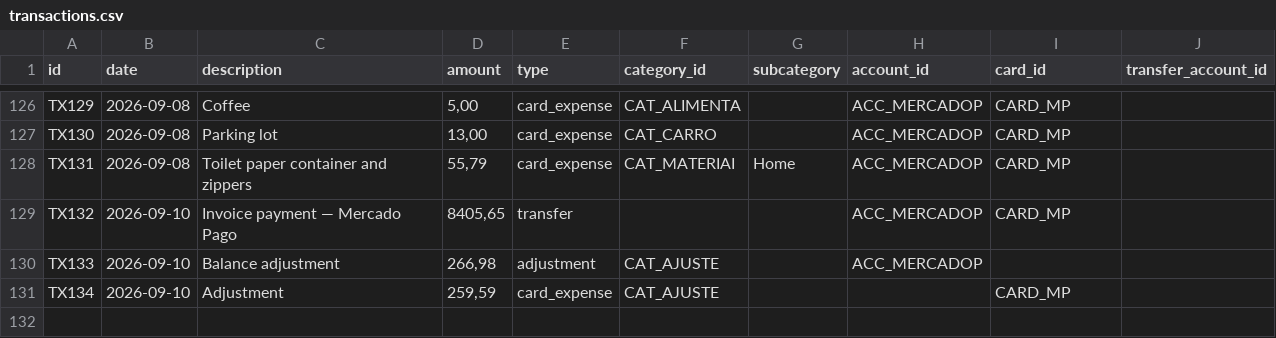
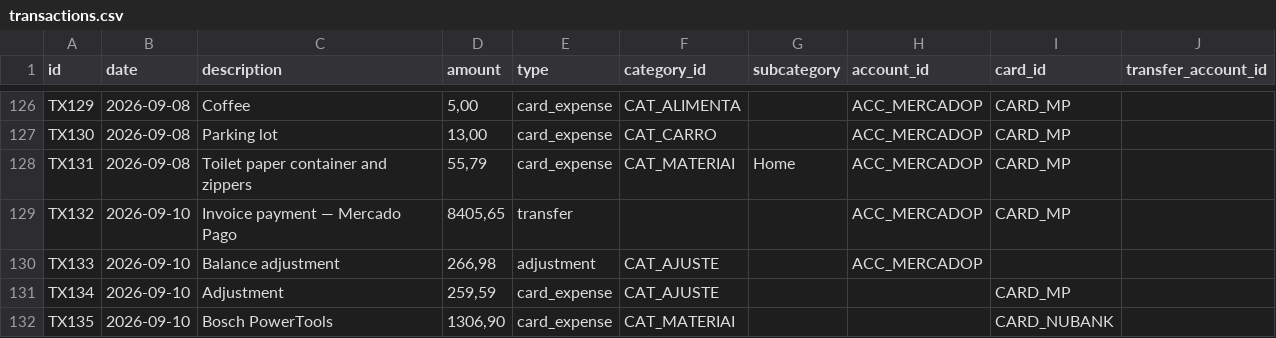
Before and after one commit to duducm2/scripts, a CSV file: finances/data/transactions.csv, drawn as a sheet; only a part is shown, gaps mark what is left out; the diff names each change by its address in the sheet, - before the commit and + after, or states it on an @@ line.

```diff
--- a/finances/data/transactions.csv
+++ b/finances/data/transactions.csv
+row 132: TX135 | 2026-09-10 | Bosch PowerTools | 1306,90 | card_expense | CAT_MATERIAI |  |  | CARD_NUBANK
```
Also changed, not shown: 3 other files.
